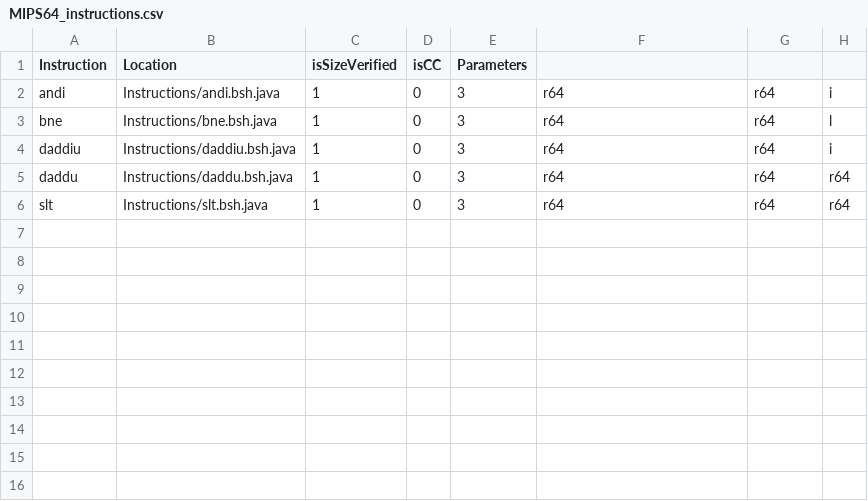
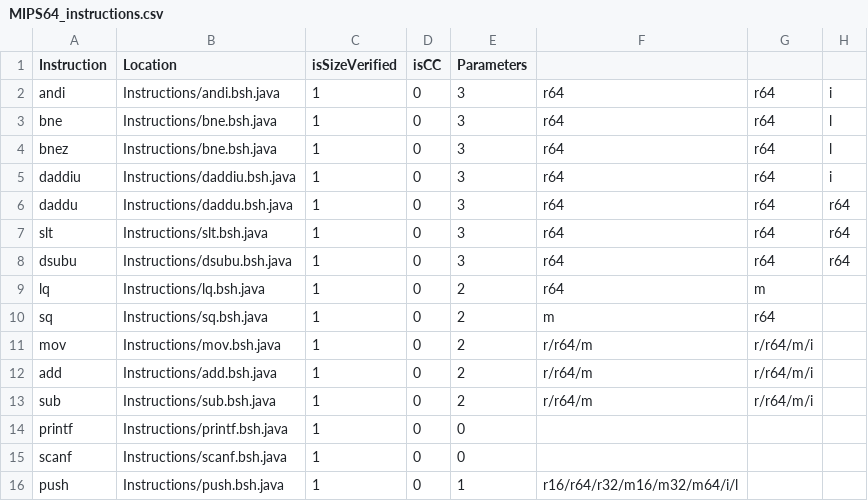
Before and after one commit to thejenigrace/thsst-calvis, a CSV file: Instructions/Mode/MIPS64_instructions.csv, drawn as a sheet; the diff names each change by its address in the sheet, - before the commit and + after, or states it on an @@ line.

Commit message:
Fix instructions csv files

```diff
--- a/Instructions/Mode/MIPS64_instructions.csv
+++ b/Instructions/Mode/MIPS64_instructions.csv
+row 4: bnez | Instructions/bne.bsh.java | 1 | 0 | 3 | r64 | r64 | l
+row 8: dsubu | Instructions/dsubu.bsh.java | 1 | 0 | 3 | r64 | r64 | r64
+row 9: lq | Instructions/lq.bsh.java | 1 | 0 | 2 | r64 | m
+row 10: sq | Instructions/sq.bsh.java | 1 | 0 | 2 | m | r64
+row 11: mov | Instructions/mov.bsh.java | 1 | 0 | 2 | r/r64/m | r/r64/m/i
+row 12: add | Instructions/add.bsh.java | 1 | 0 | 2 | r/r64/m | r/r64/m/i
+row 13: sub | Instructions/sub.bsh.java | 1 | 0 | 2 | r/r64/m | r/r64/m/i
+row 14: printf | Instructions/printf.bsh.java | 1 | 0 | 0
+row 15: scanf | Instructions/scanf.bsh.java | 1 | 0 | 0
+row 16: push | Instructions/push.bsh.java | 1 | 0 | 1 | r16/r64/r32/m16/m32/m64/i/l
```
Also changed, not shown: Instructions/Mode/FPU_instructions.csv, Instructions/Mode/GP_MMX_SSE_SSE2_instructions.csv, 11 other files.
